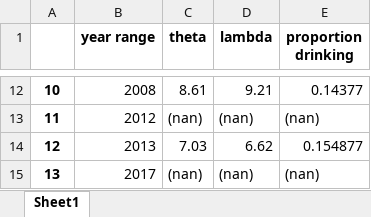
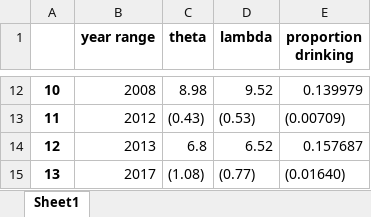
Before and after one commit to ntefft/dt-trends, an Excel workbook: trends/temp/table2.xlsx, sheet Sheet1, drawn as a sheet; only a part is shown, gaps mark what is left out; values as stored, in another font and other column widths than the file's, no borders; the diff covers the shown part only; the diff names each change by its address in the sheet, - before the commit and + after, or states it on an @@ line.

```diff
--- a/trends/temp/table2.xlsx (sheet Sheet1)
+++ b/trends/temp/table2.xlsx (sheet Sheet1)
-C12 (theta): 8.61
+C12 (theta): 8.98
-D12 (lambda): 9.21
+D12 (lambda): 9.52
-E12 (proportion drinking): 0.14377
+E12 (proportion drinking): 0.139979
-C13 (theta): (nan)
+C13 (theta): (0.43)
-D13 (lambda): (nan)
+D13 (lambda): (0.53)
-E13 (proportion drinking): (nan)
+E13 (proportion drinking): (0.00709)
-C14 (theta): 7.03
+C14 (theta): 6.8
-D14 (lambda): 6.62
+D14 (lambda): 6.52
-E14 (proportion drinking): 0.154877
+E14 (proportion drinking): 0.157687
-C15 (theta): (nan)
+C15 (theta): (1.08)
-D15 (lambda): (nan)
+D15 (lambda): (0.77)
-E15 (proportion drinking): (nan)
+E15 (proportion drinking): (0.01640)
```
Also changed, not shown: 30 edited cells elsewhere in this sheet, trends/temp/table3.xlsx, 5 other files.
